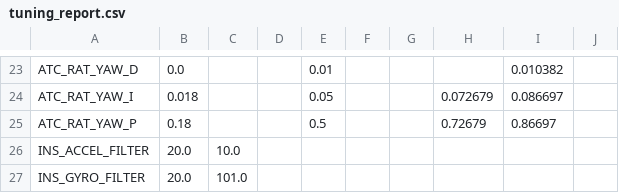
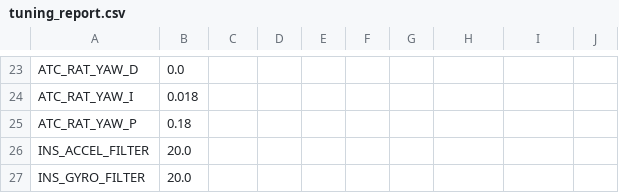
Before and after one commit to timarcher/FPVDrone, a CSV file: ardupilot-methodic-configurator/FPVDrone/tuning_report.csv, drawn as a sheet; only a part is shown, gaps mark what is left out; the diff covers the shown part only; the diff names each change by its address in the sheet, - before the commit and + after, or states it on an @@ line.

```diff
--- a/ardupilot-methodic-configurator/FPVDrone/tuning_report.csv
+++ b/ardupilot-methodic-configurator/FPVDrone/tuning_report.csv
-E23: 0.01
+E23: (empty)
-I23: 0.010382
+I23: (empty)
-E24: 0.05
+E24: (empty)
-H24: 0.072679
+H24: (empty)
-I24: 0.086697
+I24: (empty)
-E25: 0.5
+E25: (empty)
-H25: 0.72679
+H25: (empty)
-I25: 0.86697
+I25: (empty)
-C26: 10.0
+C26: (empty)
-C27: 101.0
+C27: (empty)
```
Also changed, not shown: 39 edited cells elsewhere in this file, 47 other files.
